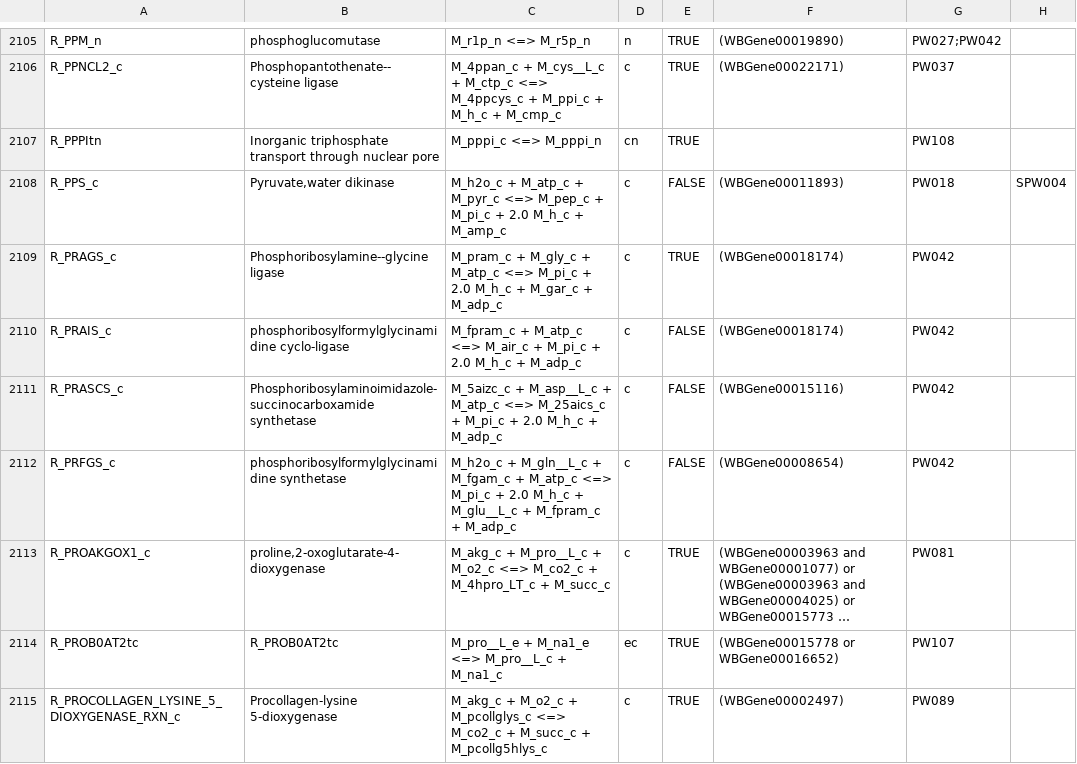
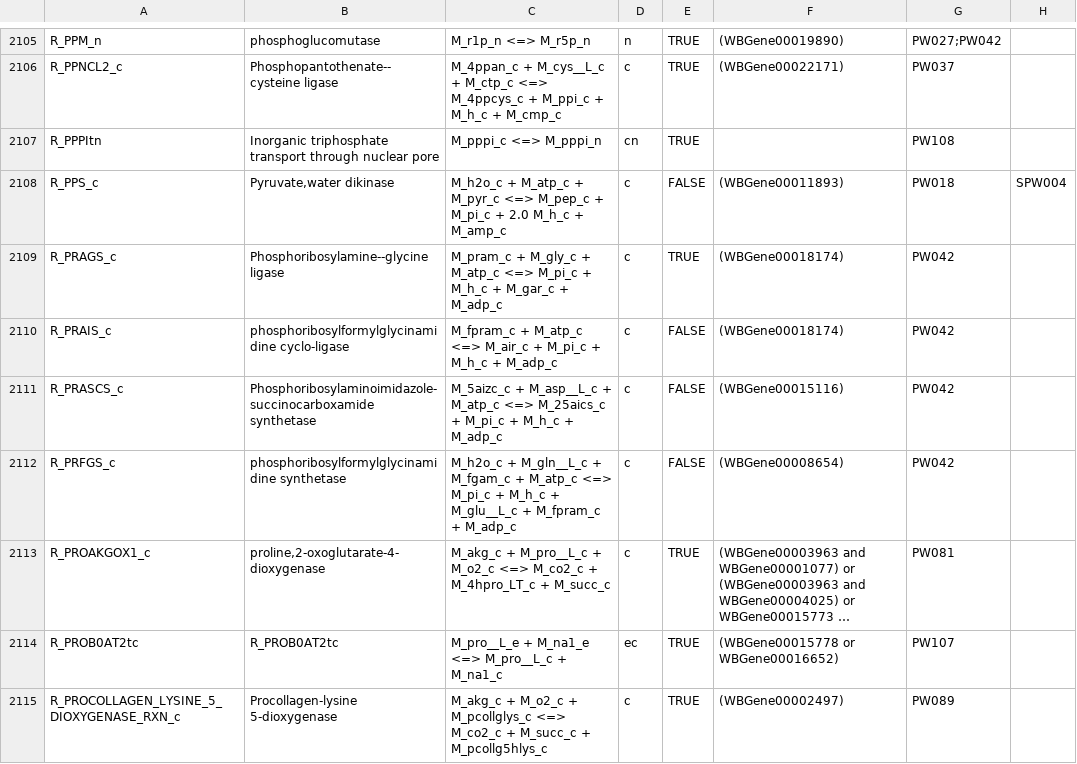
Before and after one commit to wormjam-consortium/wormjam, a TSV file: curation/Reaction-SBtab.tsv, drawn as a sheet; only a part is shown, gaps mark what is left out; long unchanged cells end in …; the diff names each change by its address in the sheet, - before the commit and + after, or states it on an @@ line.

Commit message:
fix/PRAGS_c PRAIS_c PRASCS_c PRFGS_c
removed 1 Proton to balance the reaction/found on uniprot

```diff
--- a/curation/Reaction-SBtab.tsv
+++ b/curation/Reaction-SBtab.tsv
-C2109: …M_pi_c + 2.0 M_h_c +…
+C2109: …M_pi_c + M_h_c +…
-C2110: …M_pi_c + 2.0 M_h_c +…
+C2110: …M_pi_c + M_h_c +…
-C2111: …M_pi_c + 2.0 M_h_c +…
+C2111: …M_pi_c + M_h_c +…
-C2112: …M_pi_c + 2.0 M_h_c +…
+C2112: …M_pi_c + M_h_c +…
```
